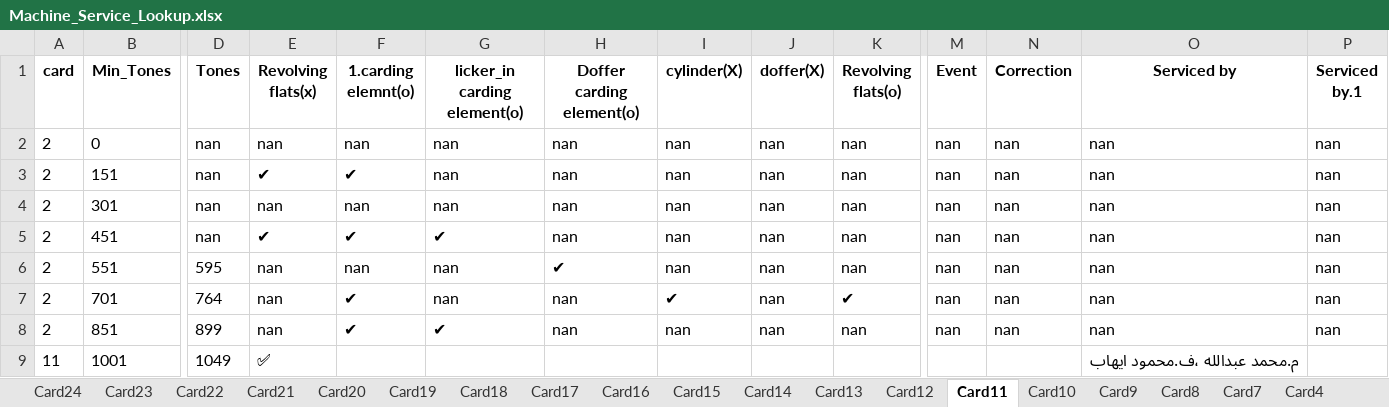
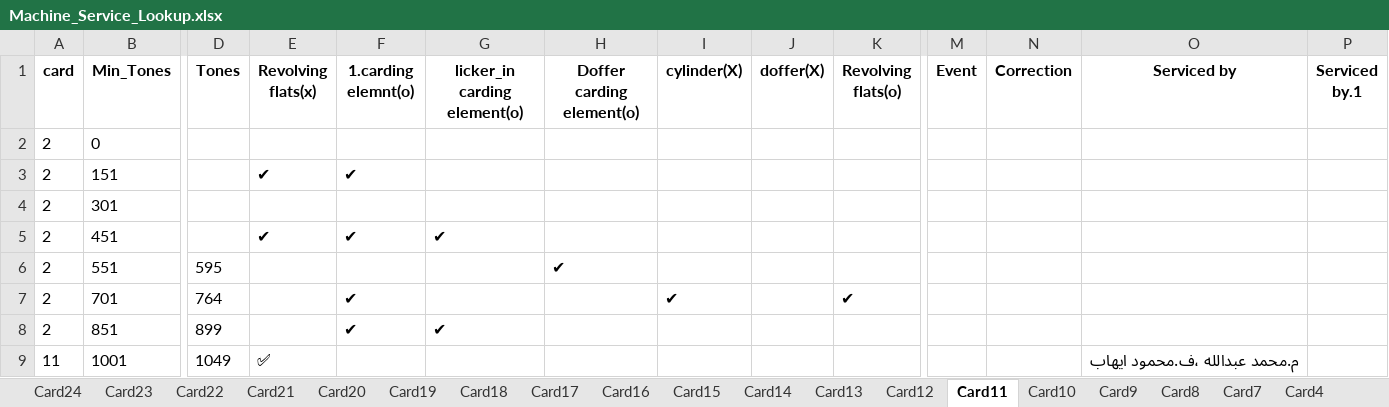
Before and after one commit to mahmedabdallh123/BELYARN, an Excel workbook: Machine_Service_Lookup.xlsx, sheet Card11, drawn as a sheet; only a part is shown, gaps mark what is left out; values as stored, in another font and other column widths than the file's, no borders; removed rows and columns are numbered as before the commit, all else as after; rows hold the shown columns only; the diff covers the shown part only; the diff names each change by its address in the sheet, - before the commit and + after, or states it on an @@ line.

```diff
--- a/Machine_Service_Lookup.xlsx (sheet Card11)
+++ b/Machine_Service_Lookup.xlsx (sheet Card11)
-row 2: 2 | 0 | nan | nan | nan | nan | nan | nan | nan | nan | nan | nan | nan | nan
+row 2: 2 | 0
-D3 (Tones): nan
+D3 (Tones): (empty)
-G3 (licker_in carding element(o)): nan
+G3 (licker_in carding element(o)): (empty)
-H3 (Doffer carding element(o)): nan
+H3 (Doffer carding element(o)): (empty)
-I3 (cylinder(X)): nan
+I3 (cylinder(X)): (empty)
-J3 (doffer(X)): nan
+J3 (doffer(X)): (empty)
-K3 (Revolving flats(o)): nan
+K3 (Revolving flats(o)): (empty)
-M3 (Event): nan
+M3 (Event): (empty)
-N3 (Correction): nan
+N3 (Correction): (empty)
-O3 (Serviced by): nan
+O3 (Serviced by): (empty)
-P3 (Serviced by.1): nan
+P3 (Serviced by.1): (empty)
-row 4: 2 | 301 | nan | nan | nan | nan | nan | nan | nan | nan | nan | nan | nan | nan
+row 4: 2 | 301
-D5 (Tones): nan
+D5 (Tones): (empty)
-H5 (Doffer carding element(o)): nan
+H5 (Doffer carding element(o)): (empty)
-I5:I6 (cylinder(X)): nan
+I5:I6 (cylinder(X)): (empty)
-J5:J8 (doffer(X)): nan
+J5:J8 (doffer(X)): (empty)
-K5:K6 (Revolving flats(o)): nan
+K5:K6 (Revolving flats(o)): (empty)
-M5:M8 (Event): nan
+M5:M8 (Event): (empty)
-N5:N8 (Correction): nan
+N5:N8 (Correction): (empty)
-O5:O8 (Serviced by): nan
+O5:O8 (Serviced by): (empty)
-P5:P8 (Serviced by.1): nan
+P5:P8 (Serviced by.1): (empty)
-E6:E8 (Revolving flats(x)): nan
+E6:E8 (Revolving flats(x)): (empty)
-F6 (1.carding elemnt(o)): nan
+F6 (1.carding elemnt(o)): (empty)
-G6:G7 (licker_in carding element(o)): nan
+G6:G7 (licker_in carding element(o)): (empty)
-H7:H8 (Doffer carding element(o)): nan
+H7:H8 (Doffer carding element(o)): (empty)
-I8 (cylinder(X)): nan
+I8 (cylinder(X)): (empty)
-K8 (Revolving flats(o)): nan
+K8 (Revolving flats(o)): (empty)
```
Also changed, not shown: 3 added rows, 3 removed rows and 8 edited cells elsewhere in this sheet, sheet Card12.
